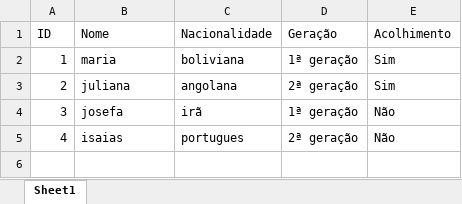
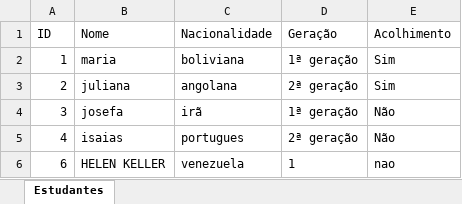
Before and after one commit to anaclaudiaaca30-byte/bitita, an Excel workbook: relatorio_estudantes.xlsx, sheet Estudantes, drawn as a sheet; values as stored, in another font and other column widths than the file's, no borders; the diff names each change by its address in the sheet, - before the commit and + after, or states it on an @@ line.

Commit message:
Atualiza relatorio e configuracoes do gitignore

```diff
--- a/relatorio_estudantes.xlsx (sheet Estudantes)
+++ b/relatorio_estudantes.xlsx (sheet Estudantes)
-sheet tab: Sheet1
+sheet tab: Estudantes
+row 6: 6 | HELEN KELLER | venezuela | 1 | nao
```
Also changed, not shown: 1 other file.
